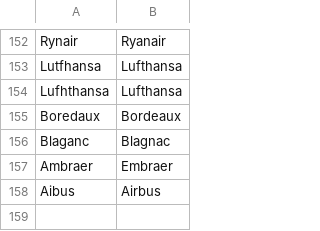
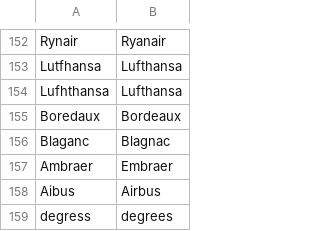
Before and after one commit to edelpech/atc-speech-recognition-challenge, a CSV file: typos_correction.csv, drawn as a sheet; only a part is shown, gaps mark what is left out; the diff names each change by its address in the sheet, - before the commit and + after, or states it on an @@ line.

Commit message:
Update typos_correction.csv

```diff
--- a/typos_correction.csv
+++ b/typos_correction.csv
+row 159: degress | degrees
```
